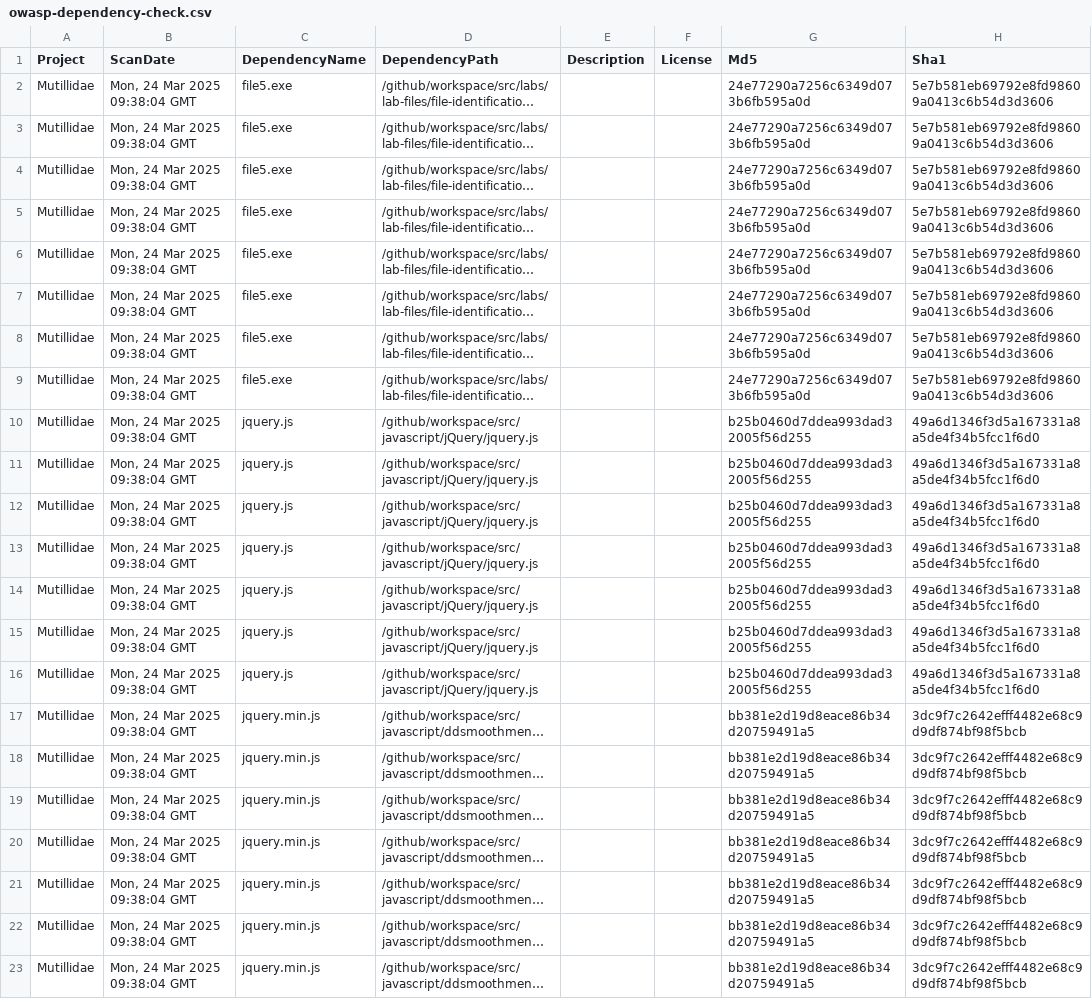
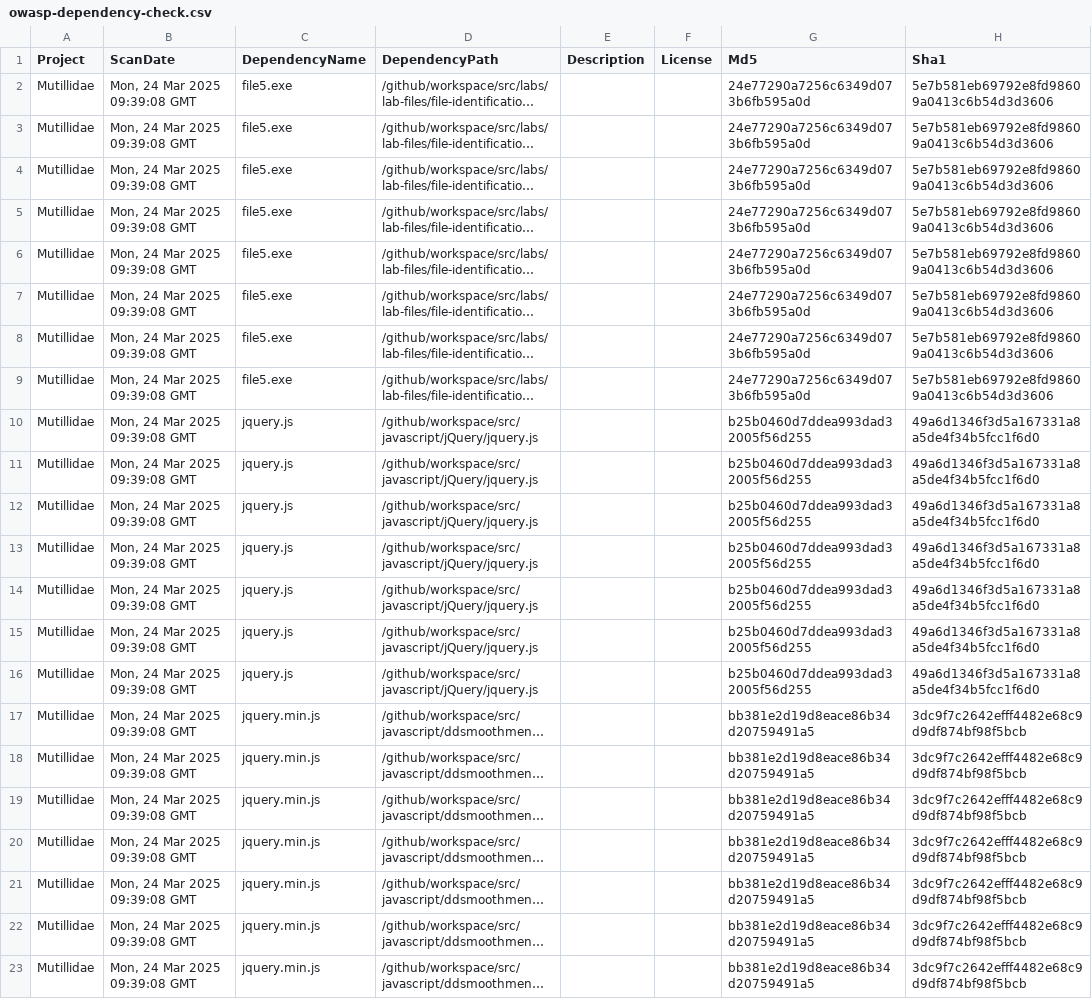
Before and after one commit to BharathNaidu01/mutillidae, a CSV file: owasp-dependency-check.csv, drawn as a sheet; only a part is shown; long unchanged cells end in …; the diff names each change by its address in the sheet, - before the commit and + after, or states it on an @@ line.

```diff
--- a/owasp-dependency-check.csv
+++ b/owasp-dependency-check.csv
-B2:B23 (ScanDate): Mon, 24 Mar 2025 09:38:04 GMT
+B2:B23 (ScanDate): Mon, 24 Mar 2025 09:39:08 GMT
```
